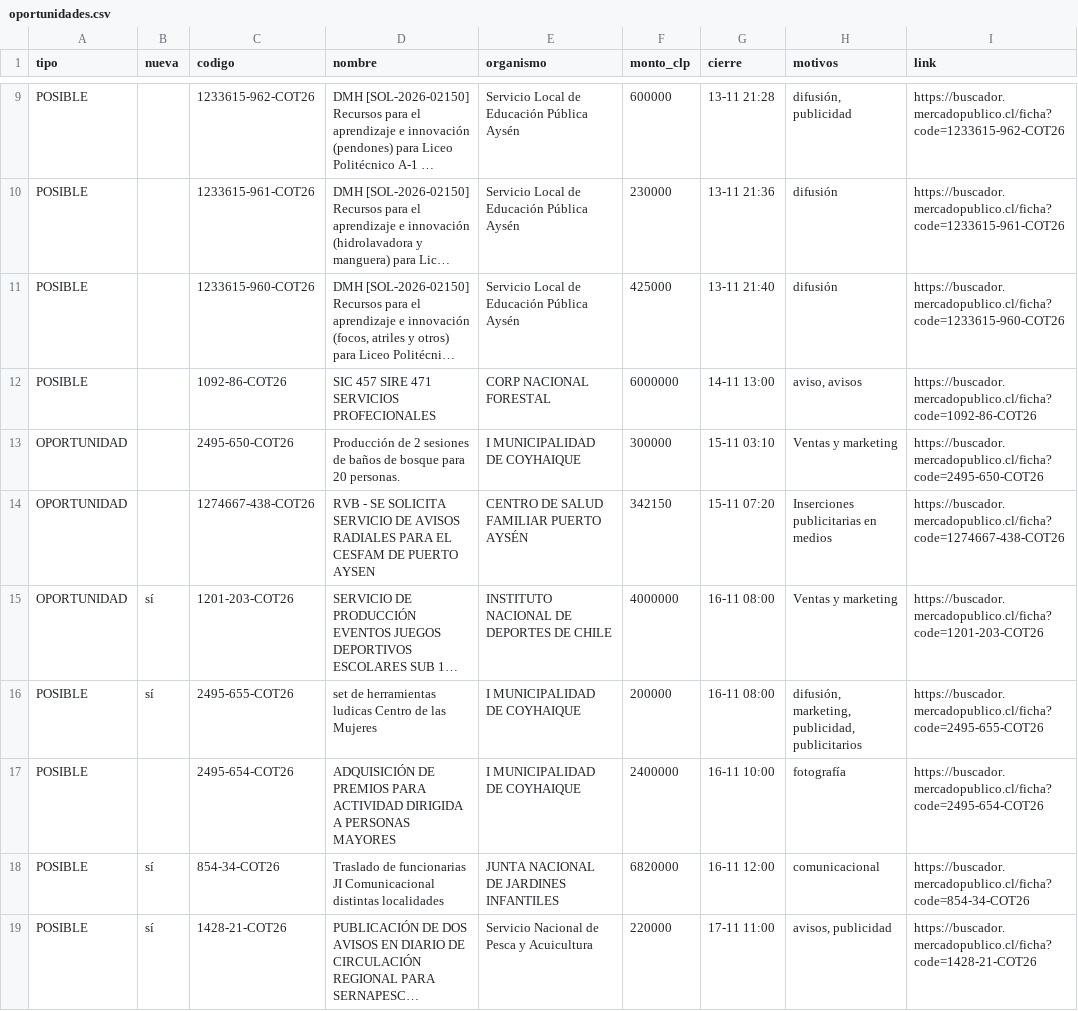
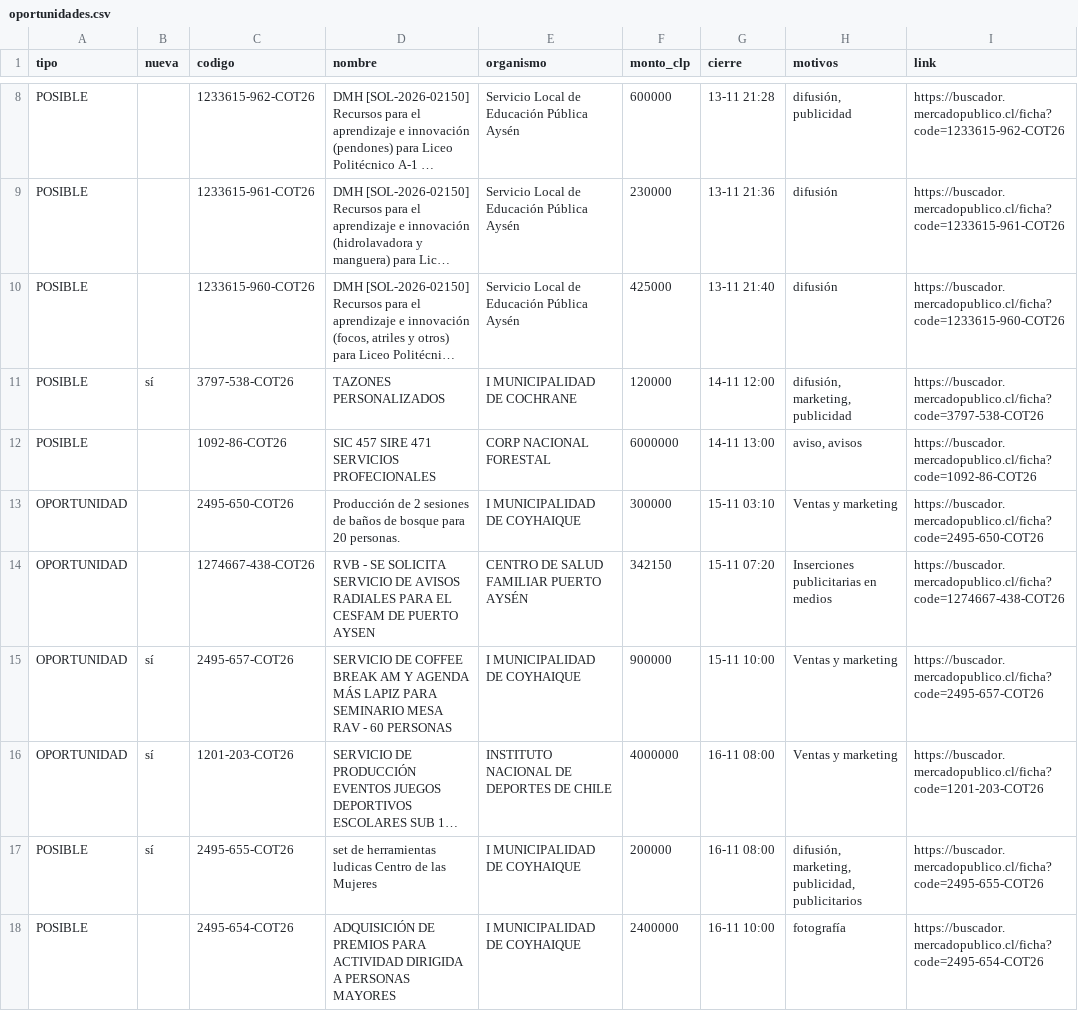
Before and after one commit to ricardoarevalo2/radar-aysen, a CSV file: docs/oportunidades.csv, drawn as a sheet; only a part is shown, gaps mark what is left out; the shorter side is filled out with more unchanged rows; long unchanged cells end in …; the diff covers the shown part only; the diff names each change by its address in the sheet, - before the commit and + after, or states it on an @@ line.

```diff
--- a/docs/oportunidades.csv
+++ b/docs/oportunidades.csv
+row 11: POSIBLE | sí | 3797-538-COT26 | TAZONES PERSONALIZADOS | I MUNICIPALIDAD DE COCHRANE | 120000 | 14-11 12:00 | difusión, marketing, publicidad | https://buscador.mercadopublico.cl/ficha?code=3797-538-COT26
+row 15: OPORTUNIDAD | sí | 2495-657-COT26 | SERVICIO DE COFFEE BREAK AM Y AGENDA MÁS LAPIZ PARA SEMINARIO MESA RAV - 60 PERSONAS | I MUNICIPALIDAD DE COYHAIQUE | 900000 | 15-11 10:00 | Ventas y marketing | https://buscador.mercadopublico.cl/ficha?code=2495-657-COT26
```
Also changed, not shown: 2 added rows and 2 removed rows elsewhere in this file, docs/z-f3312e8e/oportunidades.csv, 7 other files.
